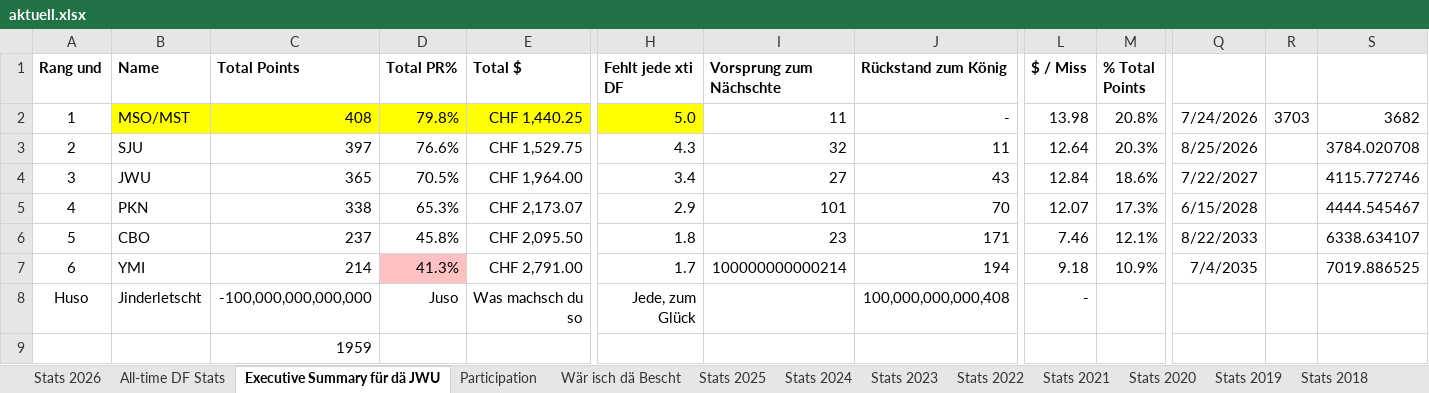
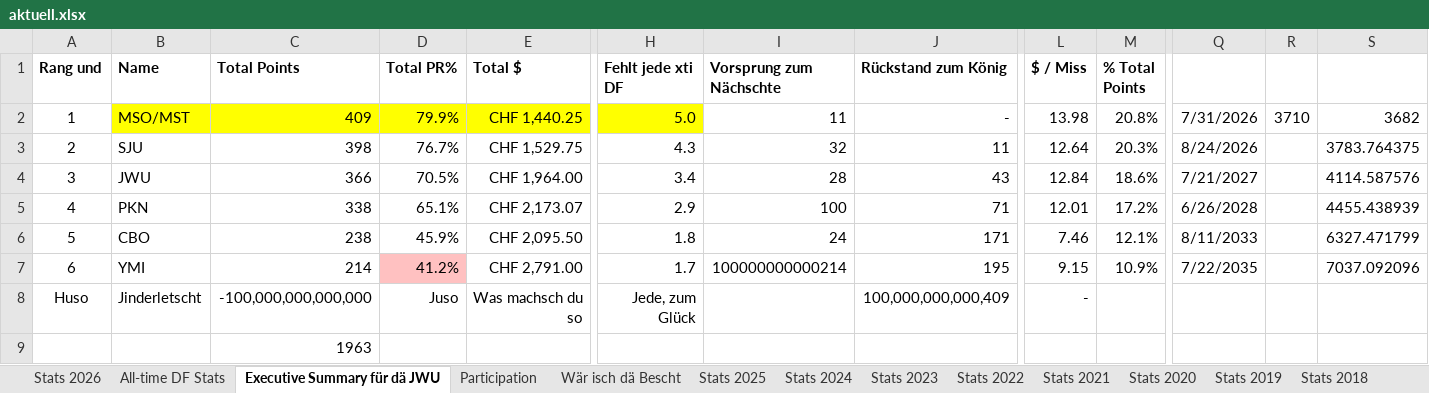
Before and after one commit to kamilpiros/ClaudeCodeWeb, an Excel workbook: mappen/aktuell.xlsx, sheet Executive Summary für dä JWU, drawn as a sheet; only a part is shown, gaps mark what is left out; values as stored, in another font and other column widths than the file's, no borders; charts and pictures not drawn; the diff names each change by its address in the sheet, - before the commit and + after, or states it on an @@ line.

```diff
--- a/mappen/aktuell.xlsx (sheet Executive Summary für dä JWU)
+++ b/mappen/aktuell.xlsx (sheet Executive Summary für dä JWU)
-C2 (Total Points): 408
+C2 (Total Points): 409
-D2 (Total PR%): 79.8%
+D2 (Total PR%): 79.9%
-Q2: 7/24/2026
+Q2: 7/31/2026
-R2: 3703
+R2: 3710
-C3 (Total Points): 397
+C3 (Total Points): 398
-D3 (Total PR%): 76.6%
+D3 (Total PR%): 76.7%
-Q3: 8/25/2026
+Q3: 8/24/2026
-S3: 3784.020708
+S3: 3783.764375
-C4 (Total Points): 365
+C4 (Total Points): 366
-I4 (Vorsprung zum Nächschte): 27
+I4 (Vorsprung zum Nächschte): 28
-Q4: 7/22/2027
+Q4: 7/21/2027
-S4: 4115.772746
+S4: 4114.587576
-D5 (Total PR%): 65.3%
+D5 (Total PR%): 65.1%
-I5 (Vorsprung zum Nächschte): 101
+I5 (Vorsprung zum Nächschte): 100
-J5 (Rückstand zum König): 70
+J5 (Rückstand zum König): 71
-L5 ($ / Miss): 12.07
+L5 ($ / Miss): 12.01
-M5 (% Total Points): 17.3%
+M5 (% Total Points): 17.2%
-Q5: 6/15/2028
+Q5: 6/26/2028
-S5: 4444.545467
+S5: 4455.438939
-C6 (Total Points): 237
+C6 (Total Points): 238
-D6 (Total PR%): 45.8%
+D6 (Total PR%): 45.9%
-I6 (Vorsprung zum Nächschte): 23
+I6 (Vorsprung zum Nächschte): 24
-Q6: 8/22/2033
+Q6: 8/11/2033
-S6: 6338.634107
+S6: 6327.471799
-D7 (Total PR%): 41.3%
+D7 (Total PR%): 41.2%
-J7 (Rückstand zum König): 194
+J7 (Rückstand zum König): 195
-L7 ($ / Miss): 9.18
+L7 ($ / Miss): 9.15
-Q7: 7/4/2035
+Q7: 7/22/2035
-S7: 7019.886525
+S7: 7037.092096
-J8 (Rückstand zum König): 100,000,000,000,408
+J8 (Rückstand zum König): 100,000,000,000,409
-C9 (Total Points): 1959
+C9 (Total Points): 1963
```
Also changed, not shown: sheet All-time DF Stats, sheet Stats 2026, sheet Wär isch dä Bescht, charts or pictures.
